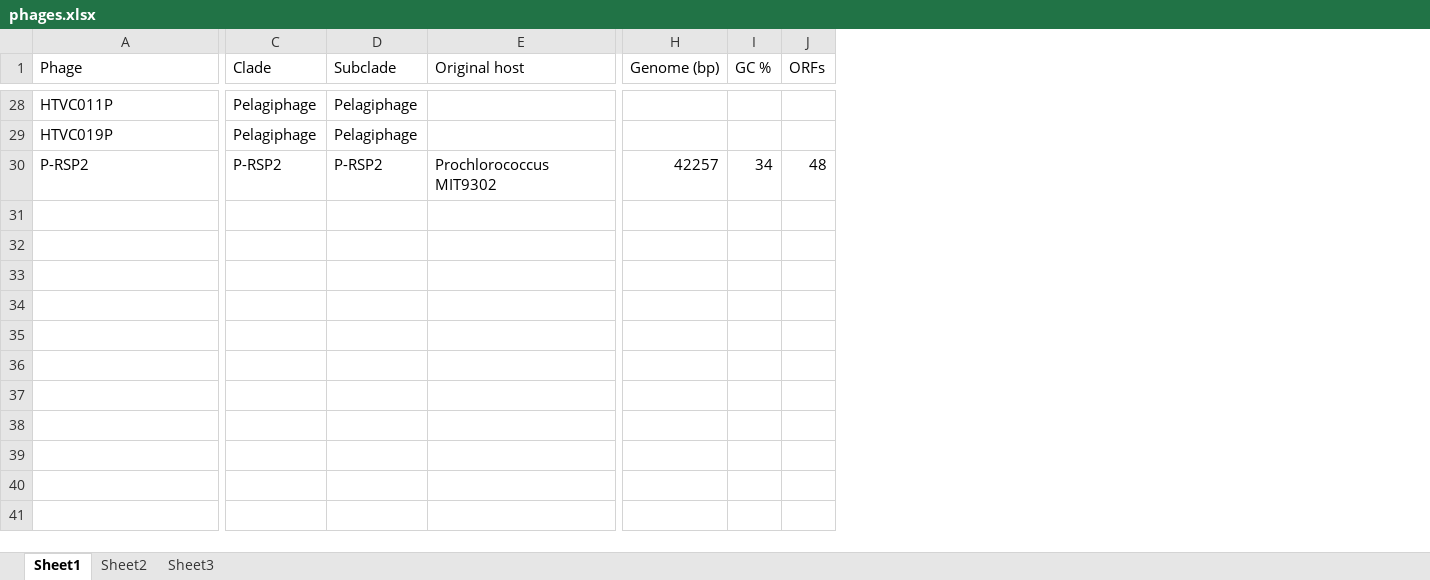
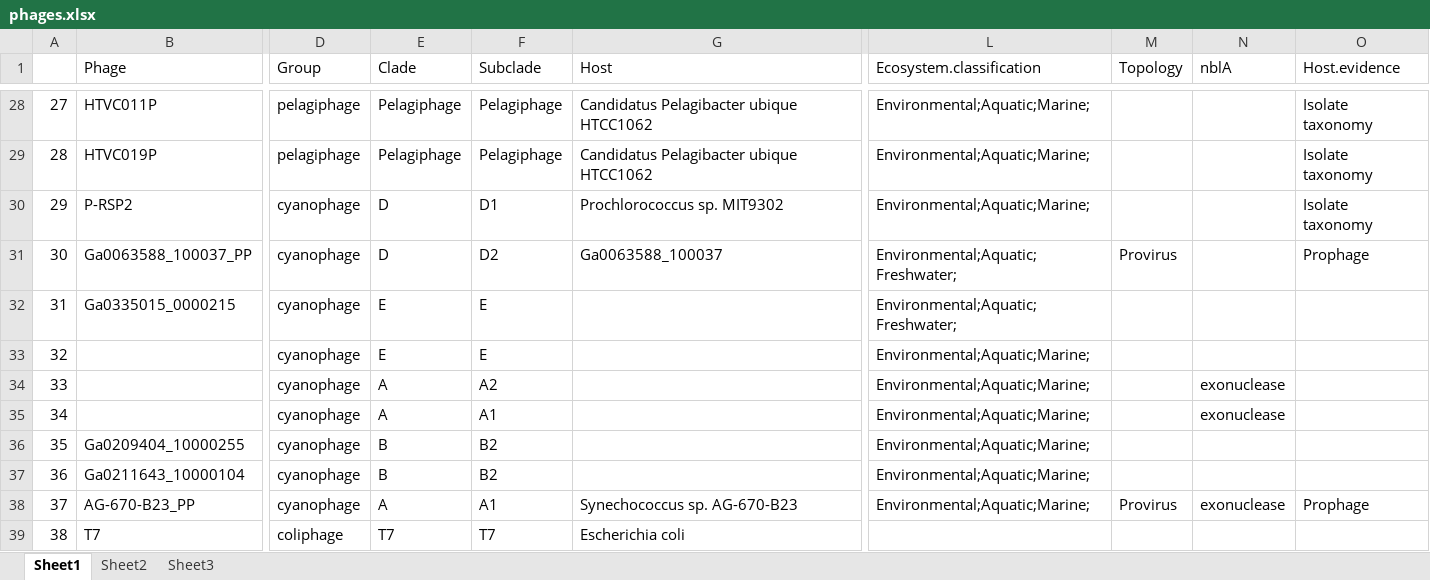
Before and after one commit to BejaLab/autographiviridae, an Excel workbook: input/phages.xlsx, sheet Sheet1, drawn as a sheet; only a part is shown, gaps mark what is left out; values as stored, in another font and other column widths than the file's, no borders; removed rows and columns are numbered as before the commit, all else as after; rows hold the shown columns only; the diff covers the shown part only; the diff names each change by its address in the sheet, - before the commit and + after, or states it on an @@ line.

```diff
--- a/input/phages.xlsx (sheet Sheet1)
+++ b/input/phages.xlsx (sheet Sheet1)
+column A, rows 28-30: 27 | 28 | 29
+column D (Group), rows 28-30: pelagiphage | pelagiphage | cyanophage
-column E (Original host), row 30: Prochlorococcus MIT9302
+column G (Host), rows 28-30: Candidatus Pelagibacter ubique HTCC1062 | Candidatus Pelagibacter ubique HTCC1062 | Prochlorococcus sp. MIT9302
-column H (Genome (bp)), row 30: 42257
-column I (GC %), row 30: 34
-column J (ORFs), row 30: 48
+column L (Ecosystem.classification), rows 28-30: all Environmental;Aquatic;Marine;
+column M (Topology), empty
+column N (nblA), empty
+column O (Host.evidence), rows 28-30: all Isolate taxonomy
-E30 (Clade): P-RSP2
+E30 (Clade): D
-F30 (Subclade): P-RSP2
+F30 (Subclade): D1
+row 31: 30 | Ga0063588_100037_PP | cyanophage | D | D2 | Ga0063588_100037 | Environmental;Aquatic;Freshwater; | Provirus |  | Prophage
+row 32: 31 | Ga0335015_0000215 | cyanophage | E | E |  | Environmental;Aquatic;Freshwater;
+row 33: 32 |  | cyanophage | E | E |  | Environmental;Aquatic;Marine;
+row 34: 33 |  | cyanophage | A | A2 |  | Environmental;Aquatic;Marine; |  | exonuclease
+row 35: 34 |  | cyanophage | A | A1 |  | Environmental;Aquatic;Marine; |  | exonuclease
+row 36: 35 | Ga0209404_10000255 | cyanophage | B | B2 |  | Environmental;Aquatic;Marine;
+row 37: 36 | Ga0211643_10000104 | cyanophage | B | B2 |  | Environmental;Aquatic;Marine;
+row 38: 37 | AG-670-B23_PP | cyanophage | A | A1 | Synechococcus sp. AG-670-B23 | Environmental;Aquatic;Marine; | Provirus | exonuclease | Prophage
+row 39: 38 | T7 | coliphage | T7 | T7 | Escherichia coli
```
Also changed, not shown: 58 edited cells elsewhere in this sheet, 46 other files.
